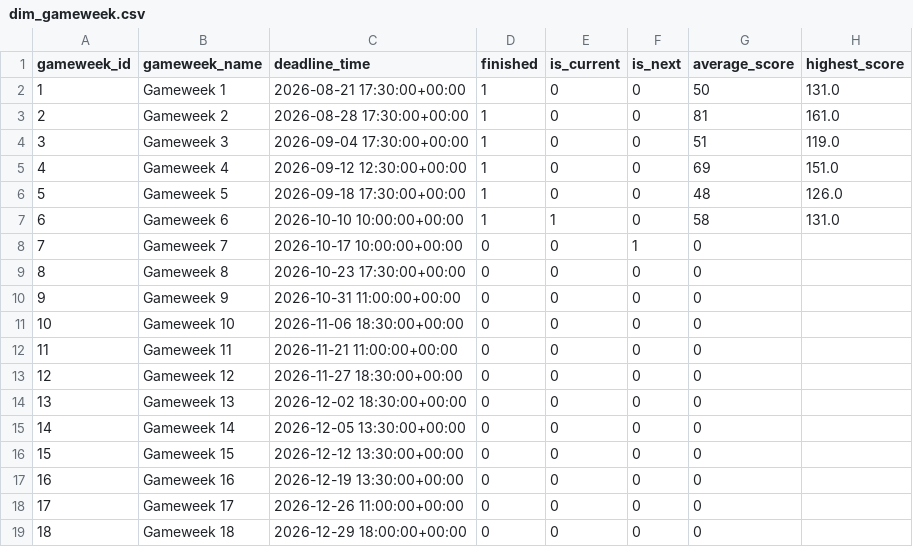
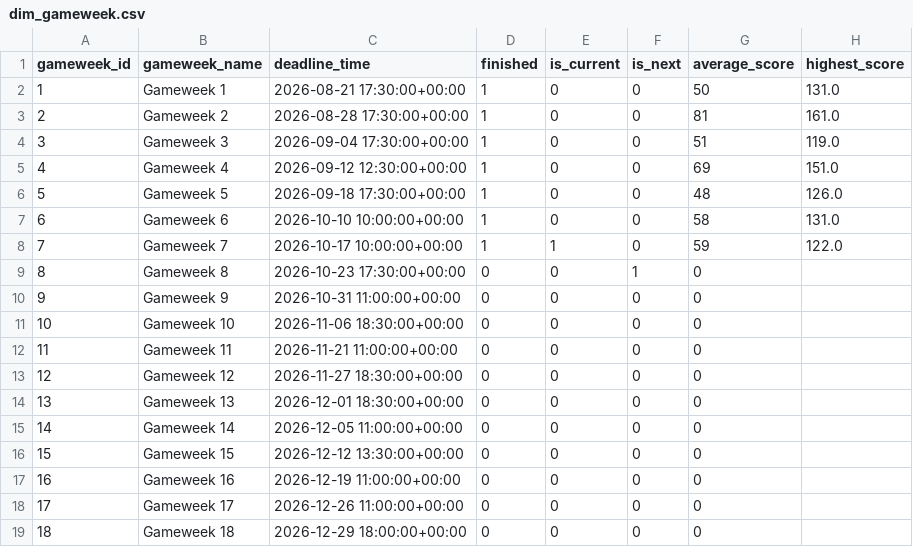
Before and after one commit to Punit-7/premier-league-fpl-analytics, a CSV file: data/powerbi/dim_gameweek.csv, drawn as a sheet; only a part is shown.

```diff
--- a/data/powerbi/dim_gameweek.csv
+++ b/data/powerbi/dim_gameweek.csv
@@ -6,5 +6,5 @@
 5,Gameweek 5,2026-09-18 17:30:00+00:00,1,0,0,48,126.0
-6,Gameweek 6,2026-10-10 10:00:00+00:00,1,1,0,58,131.0
-7,Gameweek 7,2026-10-17 10:00:00+00:00,0,0,1,0,
-8,Gameweek 8,2026-10-23 17:30:00+00:00,0,0,0,0,
+6,Gameweek 6,2026-10-10 10:00:00+00:00,1,0,0,58,131.0
+7,Gameweek 7,2026-10-17 10:00:00+00:00,1,1,0,59,122.0
+8,Gameweek 8,2026-10-23 17:30:00+00:00,0,0,1,0,
 9,Gameweek 9,2026-10-31 11:00:00+00:00,0,0,0,0,
@@ -13,6 +13,6 @@
 12,Gameweek 12,2026-11-27 18:30:00+00:00,0,0,0,0,
-13,Gameweek 13,2026-12-02 18:30:00+00:00,0,0,0,0,
-14,Gameweek 14,2026-12-05 13:30:00+00:00,0,0,0,0,
+13,Gameweek 13,2026-12-01 18:30:00+00:00,0,0,0,0,
+14,Gameweek 14,2026-12-05 11:00:00+00:00,0,0,0,0,
 15,Gameweek 15,2026-12-12 13:30:00+00:00,0,0,0,0,
-16,Gameweek 16,2026-12-19 13:30:00+00:00,0,0,0,0,
+16,Gameweek 16,2026-12-19 11:00:00+00:00,0,0,0,0,
 17,Gameweek 17,2026-12-26 11:00:00+00:00,0,0,0,0,
```
Also changed, not shown: data/powerbi/dim_player.csv, data/powerbi/fact_match.csv, 7 other files.
